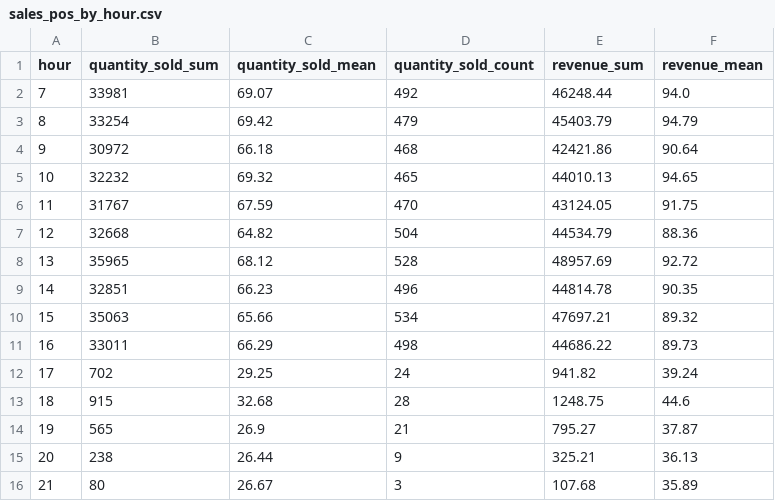
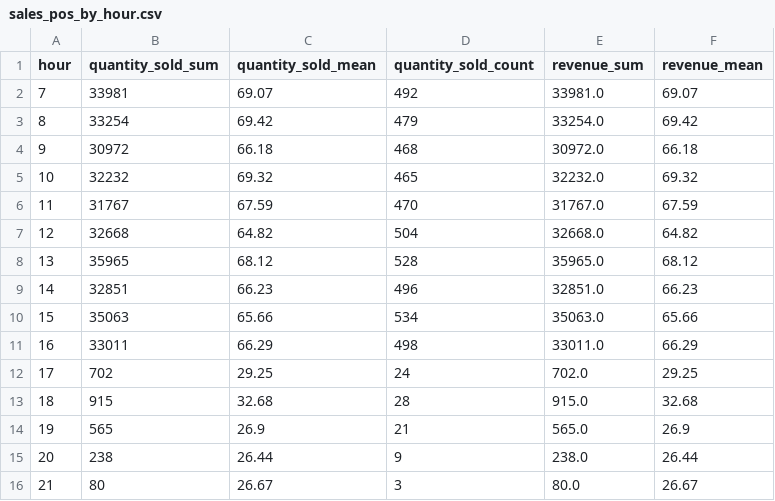
Before and after one commit to MhondiwaMhondiwa-dot/bakery-anomaly-detection-ml, a CSV file: reports/summaries/sales_pos_by_hour.csv, drawn as a sheet.

Commit message:
Refactor sales reports and visualizations for consistency and clarity
- Updated sales_pos_by_hour.csv, sales_pos_by_promotion.csv, sales_pos_by_region.csv, sales_pos_by_retailer_top50.csv, and sales_pos_regional_sku_preferences.csv to ensure revenue calculations match quantity sold.
- Enhanced eda_sales_pos.py visualizations to reflect fixed pricing model across all SKUs, simplifying revenue calculations and improving clarity in revenue distribution graphs.
- Removed redundant price distribution histogram and replaced it with a retailer revenue distribution histogram.
- Adjusted comments and captions for better understanding of visualizations.

```diff
--- a/reports/summaries/sales_pos_by_hour.csv
+++ b/reports/summaries/sales_pos_by_hour.csv
@@ -1,16 +1,16 @@
 hour,quantity_sold_sum,quantity_sold_mean,quantity_sold_count,revenue_sum,revenue_mean
-7,33981,69.07,492,46248.44,94.0
-8,33254,69.42,479,45403.79,94.79
-9,30972,66.18,468,42421.86,90.64
-10,32232,69.32,465,44010.13,94.65
-11,31767,67.59,470,43124.05,91.75
-12,32668,64.82,504,44534.79,88.36
-13,35965,68.12,528,48957.69,92.72
-14,32851,66.23,496,44814.78,90.35
-15,35063,65.66,534,47697.21,89.32
-16,33011,66.29,498,44686.22,89.73
-17,702,29.25,24,941.82,39.24
-18,915,32.68,28,1248.75,44.6
-19,565,26.9,21,795.27,37.87
-20,238,26.44,9,325.21,36.13
-21,80,26.67,3,107.68,35.89
+7,33981,69.07,492,33981.0,69.07
+8,33254,69.42,479,33254.0,69.42
+9,30972,66.18,468,30972.0,66.18
+10,32232,69.32,465,32232.0,69.32
+11,31767,67.59,470,31767.0,67.59
+12,32668,64.82,504,32668.0,64.82
+13,35965,68.12,528,35965.0,68.12
+14,32851,66.23,496,32851.0,66.23
+15,35063,65.66,534,35063.0,65.66
+16,33011,66.29,498,33011.0,66.29
+17,702,29.25,24,702.0,29.25
+18,915,32.68,28,915.0,32.68
+19,565,26.9,21,565.0,26.9
+20,238,26.44,9,238.0,26.44
+21,80,26.67,3,80.0,26.67
```
Also changed, not shown: data/raw/sales_pos_dataset.csv, reports/summaries/sales_pos_by_date.csv, 16 other files.
